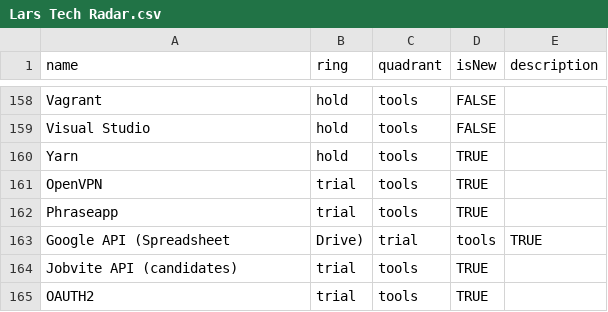
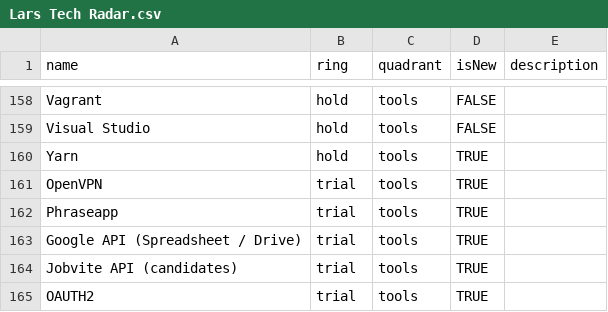
Before and after one commit to rebel-l/collection, a CSV file: techRadar/Lars Tech Radar.csv, drawn as a sheet; only a part is shown, gaps mark what is left out.

Commit message:
fixed tech radar

```diff
--- a/techRadar/Lars Tech Radar.csv
+++ b/techRadar/Lars Tech Radar.csv
@@ -162,3 +162,3 @@ OpenVPN,trial,tools,TRUE,
 Phraseapp,trial,tools,TRUE,
-Google API (Spreadsheet, Drive),trial,tools,TRUE,
+Google API (Spreadsheet / Drive),trial,tools,TRUE,
 Jobvite API (candidates),trial,tools,TRUE,
```
